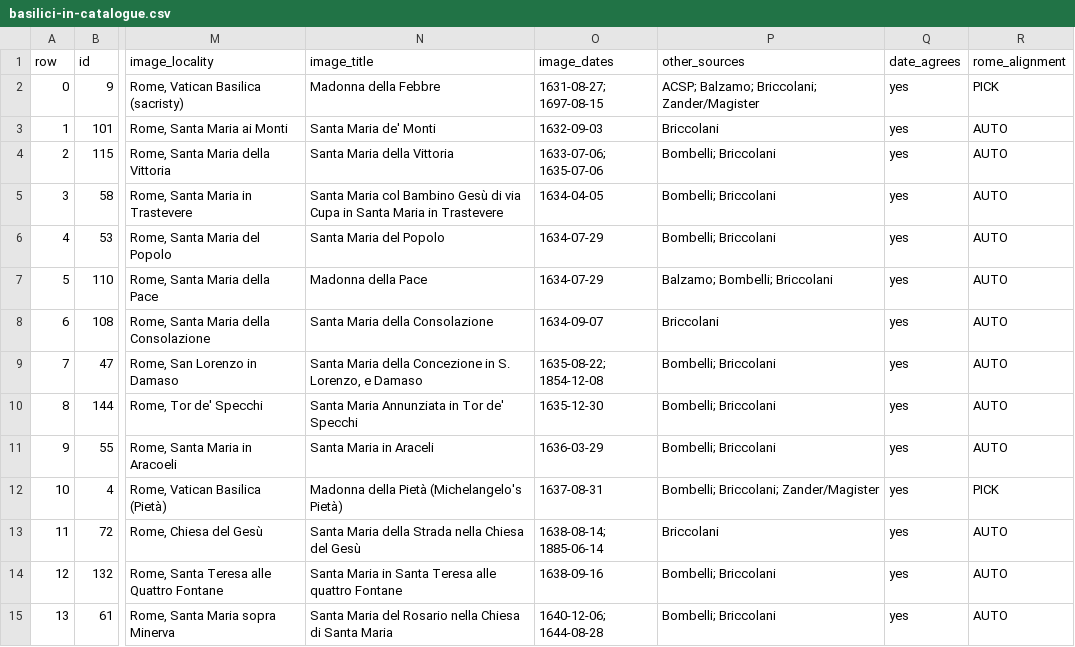
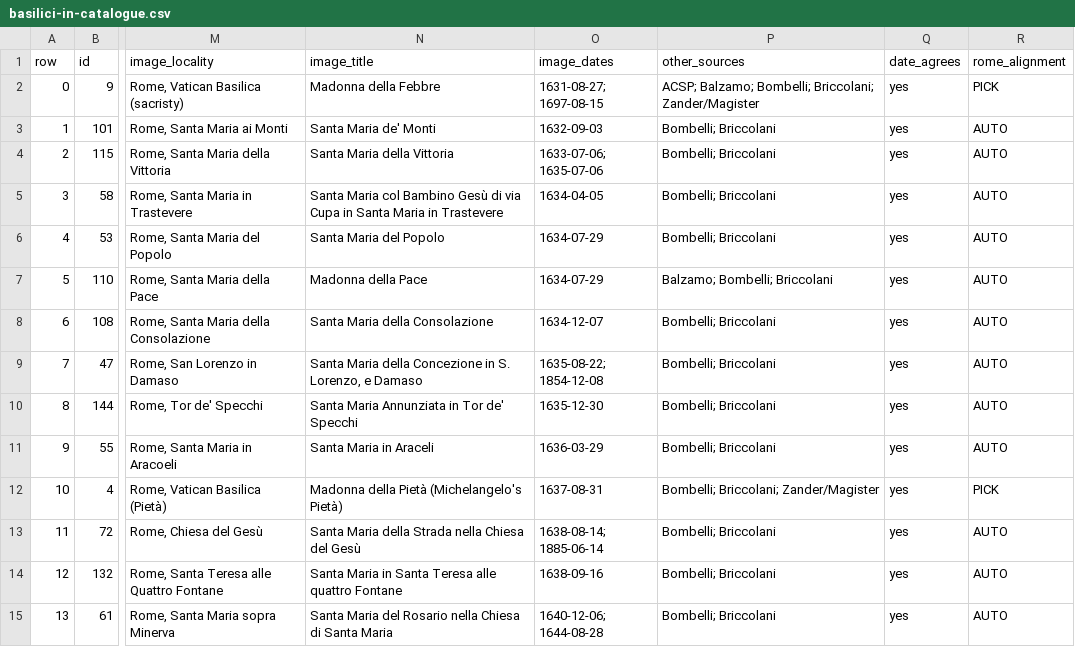
Before and after one commit to CatholicOS/imagines-coronatae, a CSV file: data/basilici-in-catalogue.csv, drawn as a sheet; only a part is shown, gaps mark what is left out; the diff covers the shown part only; the diff names each change by its address in the sheet, - before the commit and + after, or states it on an @@ line.

```diff
--- a/data/basilici-in-catalogue.csv
+++ b/data/basilici-in-catalogue.csv
-P2 (other_sources): ACSP; Balzamo; Briccolani; Zander/Magister
+P2 (other_sources): ACSP; Balzamo; Bombelli; Briccolani; Zander/Magister
-P3 (other_sources): Briccolani
+P3 (other_sources): Bombelli; Briccolani
-O8 (image_dates): 1634-09-07
+O8 (image_dates): 1634-12-07
-P8 (other_sources): Briccolani
+P8 (other_sources): Bombelli; Briccolani
-P13 (other_sources): Briccolani
+P13 (other_sources): Bombelli; Briccolani
```
Also changed, not shown: 43 edited cells elsewhere in this file, data/imagines-coronatae.csv, 7 other files.
